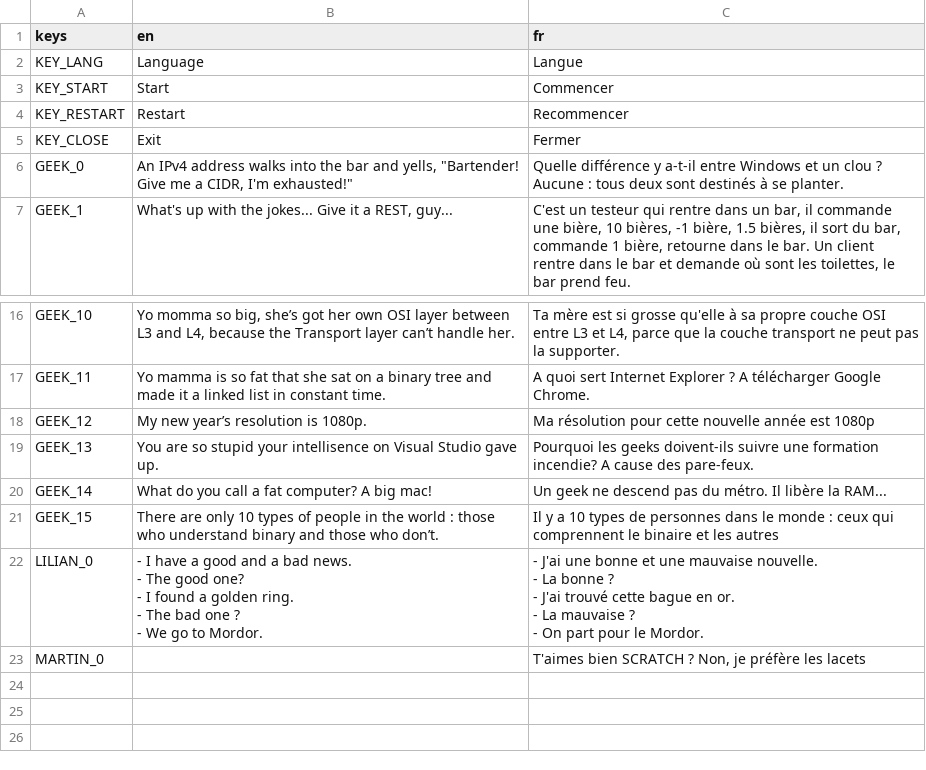
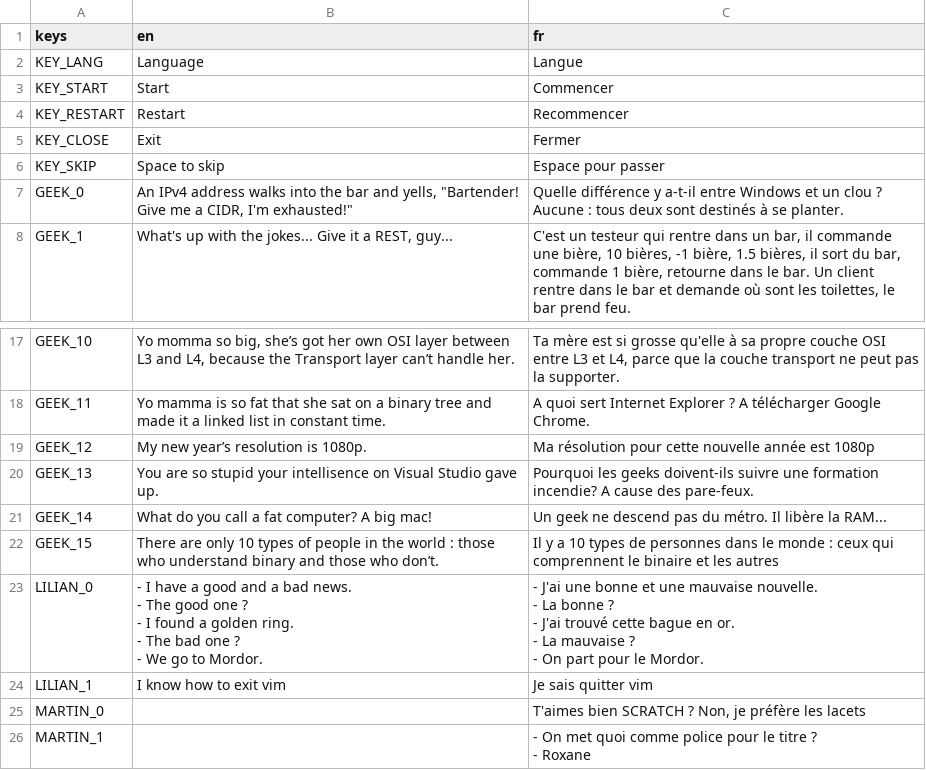
Before and after one commit to MANM-ANMM/jam_make_me_laugh, a CSV file: translations/Translations.csv, drawn as a sheet; only a part is shown, gaps mark what is left out; addresses are those after the commit; ↵ is a line break in a cell; the diff names each change by its address in the sheet, - before the commit and + after, or states it on an @@ line.

Commit message:
Added translations

```diff
--- a/translations/Translations.csv
+++ b/translations/Translations.csv
+row 6: KEY_SKIP | Space to skip | Espace pour passer
-B23 (en): …The good one? ↵ - I…
+B23 (en): …The good one ? ↵ - I…
+row 24: LILIAN_1 | I know how to exit vim | Je sais quitter vim
+row 26: MARTIN_1 |  | - On met quoi comme police pour le titre ? ↵ - Roxane
```
Also changed, not shown: 3 other files.
